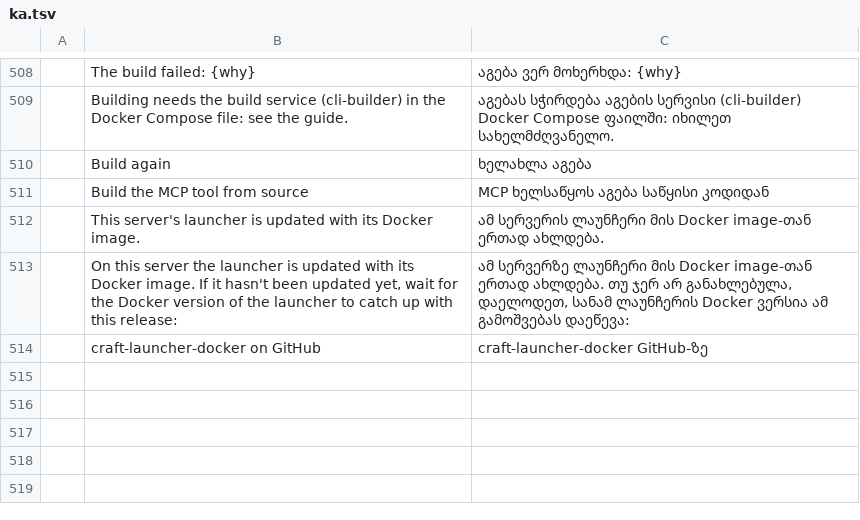
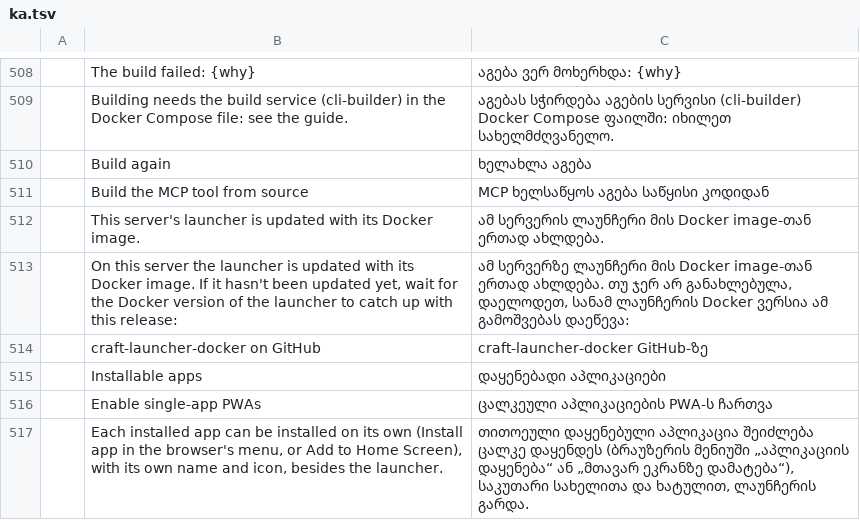
Before and after one commit to mccoy88f/craft-launcher-docker, a TSV file: crates/ui-egui/src/i18n/ka.tsv, drawn as a sheet; only a part is shown, gaps mark what is left out; the diff names each change by its address in the sheet, - before the commit and + after, or states it on an @@ line.

```diff
--- a/crates/ui-egui/src/i18n/ka.tsv
+++ b/crates/ui-egui/src/i18n/ka.tsv
+row 515:  | Installable apps | დაყენებადი აპლიკაციები
+row 516:  | Enable single-app PWAs | ცალკეული აპლიკაციების PWA-ს ჩართვა
+row 517:  | Each installed app can be installed on its own (Install app in the browser's menu, or Add to Home Screen), with its own name and icon, besides the launcher. | თითოეული დაყენებული აპლიკაცია შეიძლება ცალკე დაყენდეს (ბრაუზერის მენიუში „აპლიკაციის დაყენება“ ან „მთავარ ეკრანზე დამატება“), საკუთარი სახელითა და ხატულით, ლაუნჩერის გარდა.
```
Also changed, not shown: crates/ui-egui/src/i18n/cs.tsv, crates/ui-egui/src/i18n/hu.tsv, 36 other files.
